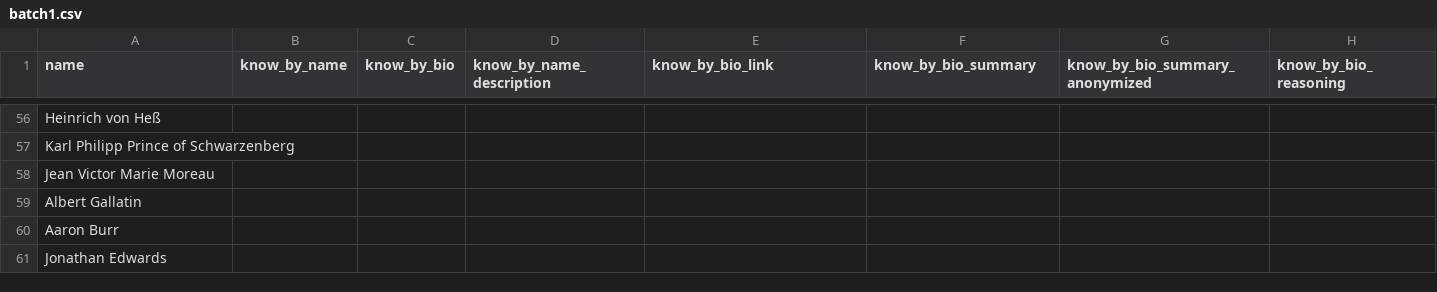
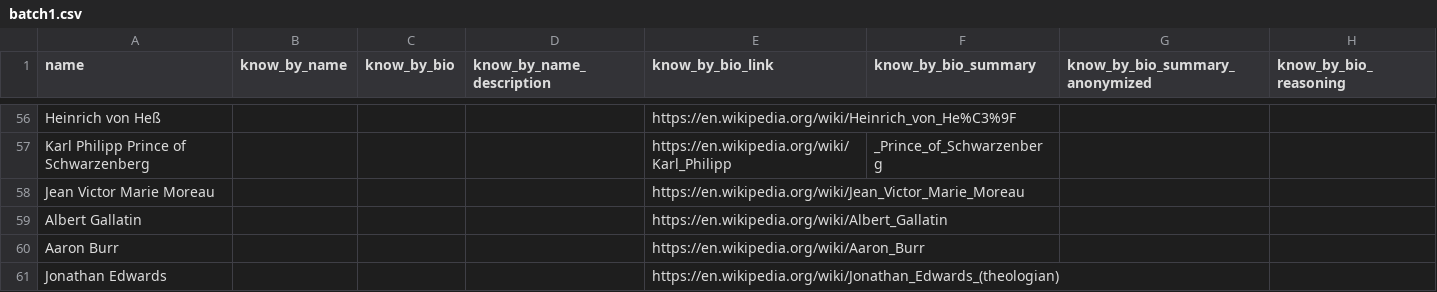
Before and after one commit to julienliang2740/llm-historical-figure-identification, a CSV file: data/batch1.csv, drawn as a sheet; only a part is shown, gaps mark what is left out; the diff covers the shown part only; the diff names each change by its address in the sheet, - before the commit and + after, or states it on an @@ line.

```diff
--- a/data/batch1.csv
+++ b/data/batch1.csv
-E56 (know_by_bio_link): (empty)
+E56 (know_by_bio_link): https://en.wikipedia.org/wiki/Heinrich_von_He%C3%9F
-E57 (know_by_bio_link): (empty)
+E57 (know_by_bio_link): https://en.wikipedia.org/wiki/Karl_Philipp
-F57 (know_by_bio_summary): (empty)
+F57 (know_by_bio_summary): _Prince_of_Schwarzenberg
-E58 (know_by_bio_link): (empty)
+E58 (know_by_bio_link): https://en.wikipedia.org/wiki/Jean_Victor_Marie_Moreau
-E59 (know_by_bio_link): (empty)
+E59 (know_by_bio_link): https://en.wikipedia.org/wiki/Albert_Gallatin
-E60 (know_by_bio_link): (empty)
+E60 (know_by_bio_link): https://en.wikipedia.org/wiki/Aaron_Burr
-E61 (know_by_bio_link): (empty)
+E61 (know_by_bio_link): https://en.wikipedia.org/wiki/Jonathan_Edwards_(theologian)
```
Also changed, not shown: 56 edited cells elsewhere in this file, 6 other files.
